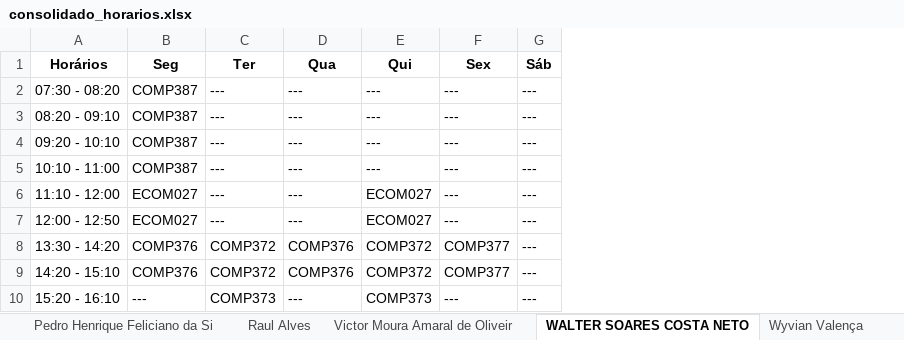
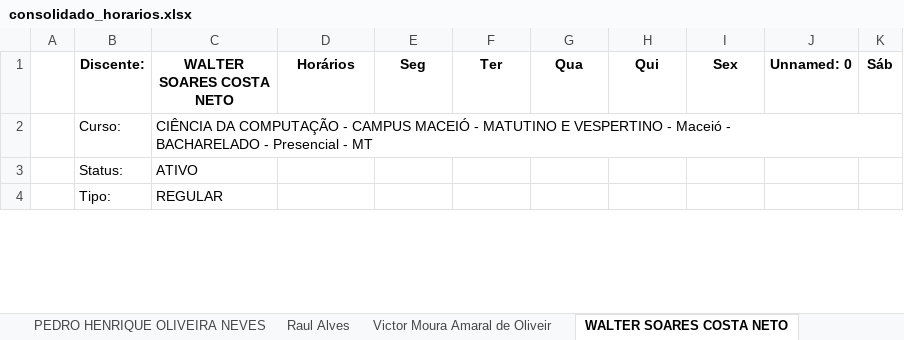
Before and after one commit to VictorCanuto/EdgeAcademySync, an Excel workbook: consolidado_horarios.xlsx, sheet WALTER SOARES COSTA NETO, drawn as a sheet; only a part is shown; values as stored, in another font and other column widths than the file's, no borders; removed rows and columns are numbered as before the commit, all else as after; ↵ is a line break in a cell; the diff covers the shown part only; the diff names each change by its address in the sheet, - before the commit and + after, or states it on an @@ line.

```diff
--- a/consolidado_horarios.xlsx (sheet WALTER SOARES COSTA NETO)
+++ b/consolidado_horarios.xlsx (sheet WALTER SOARES COSTA NETO)
+column A, empty
+column B (Discente:), rows 2-4: Curso: | Status: | Tipo:
+column C (WALTER SOARES COSTA NETO), rows 2-4: CIÊNCIA DA COMPUTAÇÃO - CAMPUS MACEIÓ - MATUTINO E VESPERTINO - Maceió - ↵ BACHARELADO - Presencial - MT | ATIVO | REGULAR
+column J (Unnamed: 0), empty
-D2 (Horários): 07:30 - 08:20
+D2 (Horários): (empty)
-E2:E4 (Seg): COMP387
+E2:E4 (Seg): (empty)
-F2:F4 (Ter): ---
+F2:F4 (Ter): (empty)
-G2:G4 (Qua): ---
+G2:G4 (Qua): (empty)
-H2:H4 (Qui): ---
+H2:H4 (Qui): (empty)
-I2:I4 (Sex): ---
+I2:I4 (Sex): (empty)
-K2:K4 (Sáb): ---
+K2:K4 (Sáb): (empty)
-D3 (Horários): 08:20 - 09:10
+D3 (Horários): (empty)
-D4 (Horários): 09:20 - 10:10
+D4 (Horários): (empty)
-row 5: 10:10 - 11:00 | COMP387 | --- | --- | --- | --- | ---
-row 6: 11:10 - 12:00 | ECOM027 | --- | --- | ECOM027 | --- | ---
-row 7: 12:00 - 12:50 | ECOM027 | --- | --- | ECOM027 | --- | ---
-row 8: 13:30 - 14:20 | COMP376 | COMP372 | COMP376 | COMP372 | COMP377 | ---
-row 9: 14:20 - 15:10 | COMP376 | COMP372 | COMP376 | COMP372 | COMP377 | ---
-row 10: 15:20 - 16:10 | --- | COMP373 | --- | COMP373 | --- | ---
```
Also changed, not shown: 1 added row and 7 removed rows elsewhere in this sheet, sheet JOSE WENDER FERREIRA DUARTE, sheet YURI RAPHAEL MOTA DE ARAÚJO BA, sheet Julia Gonçalves, sheet Luiz Bomfim, sheet Diêgo de Araujo Correia, sheet Wyvian Valença, 15 more sheets, other sheet tabs, 16 other files.
